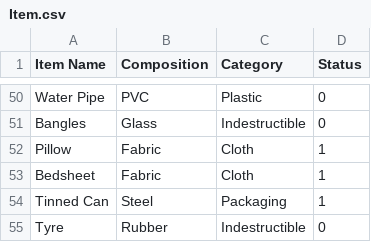
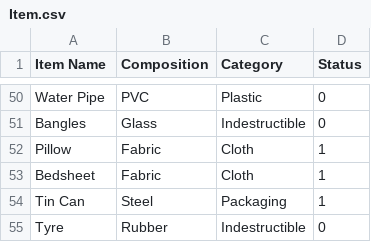
Before and after one commit to itssoumyadeepdas/Go_Green, a CSV file: Item.csv, drawn as a sheet; only a part is shown, gaps mark what is left out.

Commit message:
Update Item.csv

```diff
--- a/Item.csv
+++ b/Item.csv
@@ -53,3 +53,3 @@ Pillow,Fabric ,Cloth,1
 Bedsheet,Fabric,Cloth,1
-Tinned Can,Steel,Packaging,1
+Tin Can,Steel,Packaging,1
 Tyre,Rubber,Indestructible,0
```
